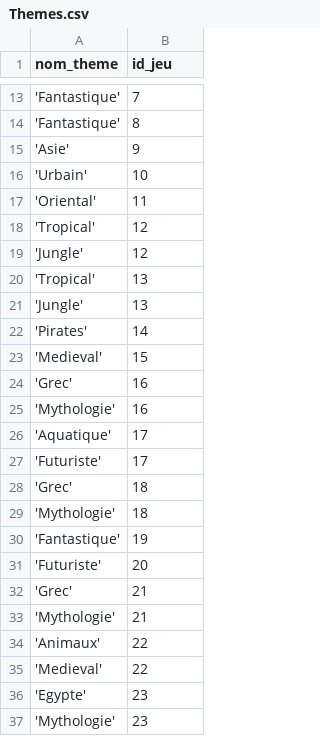
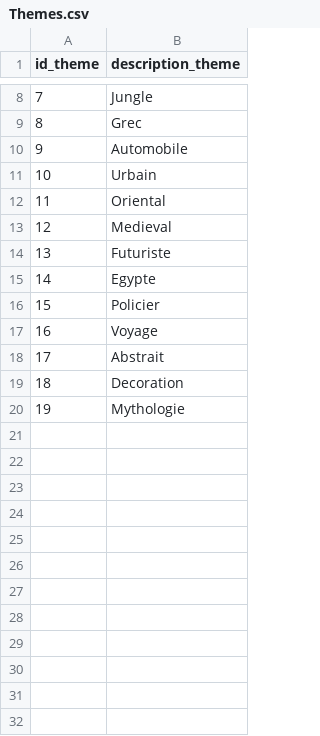
Before and after one commit to fbour33/sgbd-jeux, a CSV file: bdd_csv/Themes.csv, drawn as a sheet; only a part is shown, gaps mark what is left out; removed rows and columns are numbered as before the commit, all else as after; the diff covers the shown part only; the diff names each change by its address in the sheet, - before the commit and + after, or states it on an @@ line.

```diff
--- a/bdd_csv/Themes.csv
+++ b/bdd_csv/Themes.csv
-column A (nom_theme), rows 13-18: 'Fantastique' | 'Fantastique' | 'Asie' | 'Urbain' | 'Oriental' | 'Tropical'; rows 21-24: 'Jungle' | 'Pirates' | 'Medieval' | 'Grec'; rows 27-28: 'Futuriste' | 'Grec'; row 30: 'Fantastique'
+column B (description_theme), rows 8-20: Jungle | Grec | Automobile | Urbain | Oriental | Medieval | Futuriste | Egypte | Policier | Voyage | Abstrait | Decoration | Mythologie
-A1: id_jeu
+A1: id_theme
-row 19: 'Jungle' | 12
-row 20: 'Tropical' | 13
-row 25: 'Mythologie' | 16
-row 26: 'Aquatique' | 17
-row 29: 'Mythologie' | 18
-row 31: 'Futuriste' | 20
-row 32: 'Grec' | 21
-row 33: 'Mythologie' | 21
-row 34: 'Animaux' | 22
-row 35: 'Medieval' | 22
-row 36: 'Egypte' | 23
-row 37: 'Mythologie' | 23
```
Also changed, not shown: 42 removed rows elsewhere in this file, bdd_csv/Createurs.csv, bdd_csv/Jeux.csv, 19 other files.
